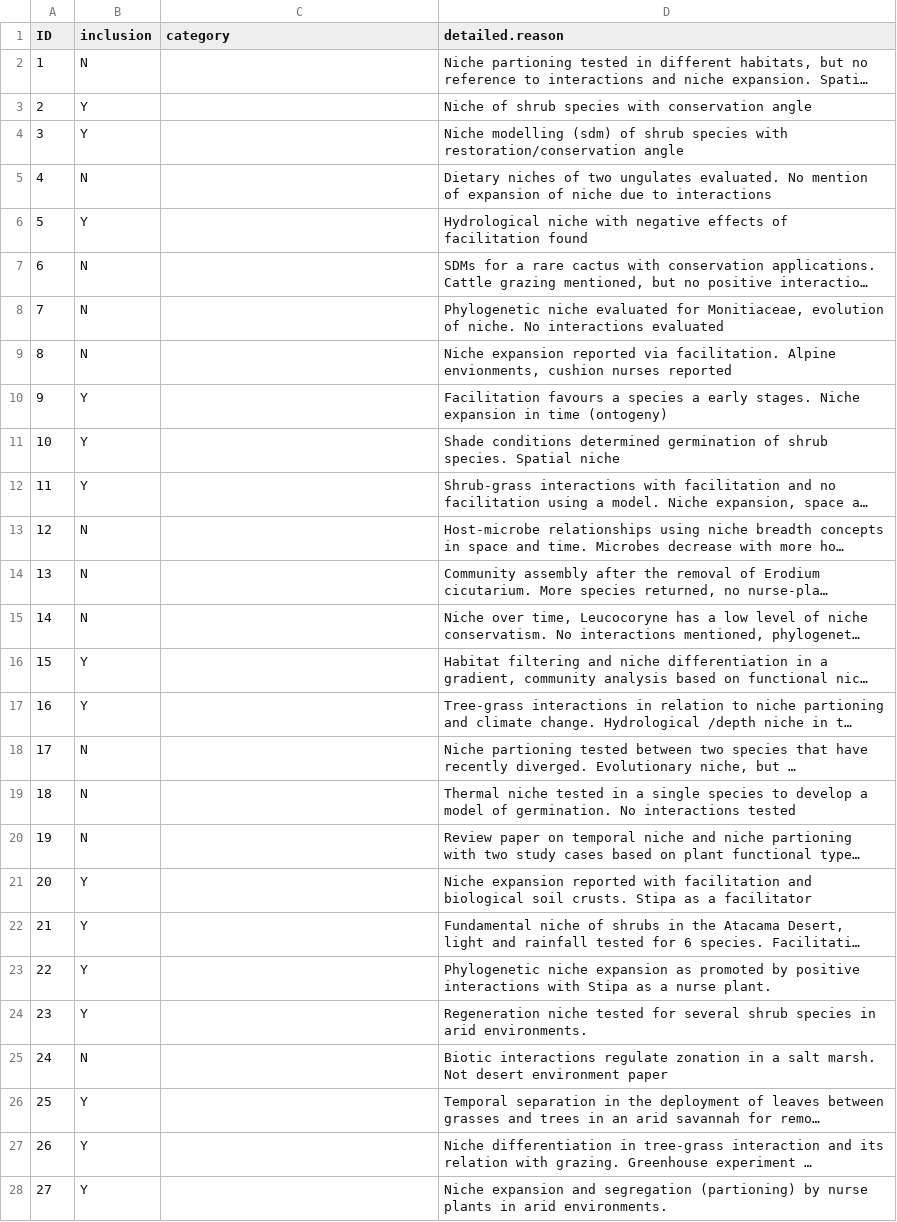
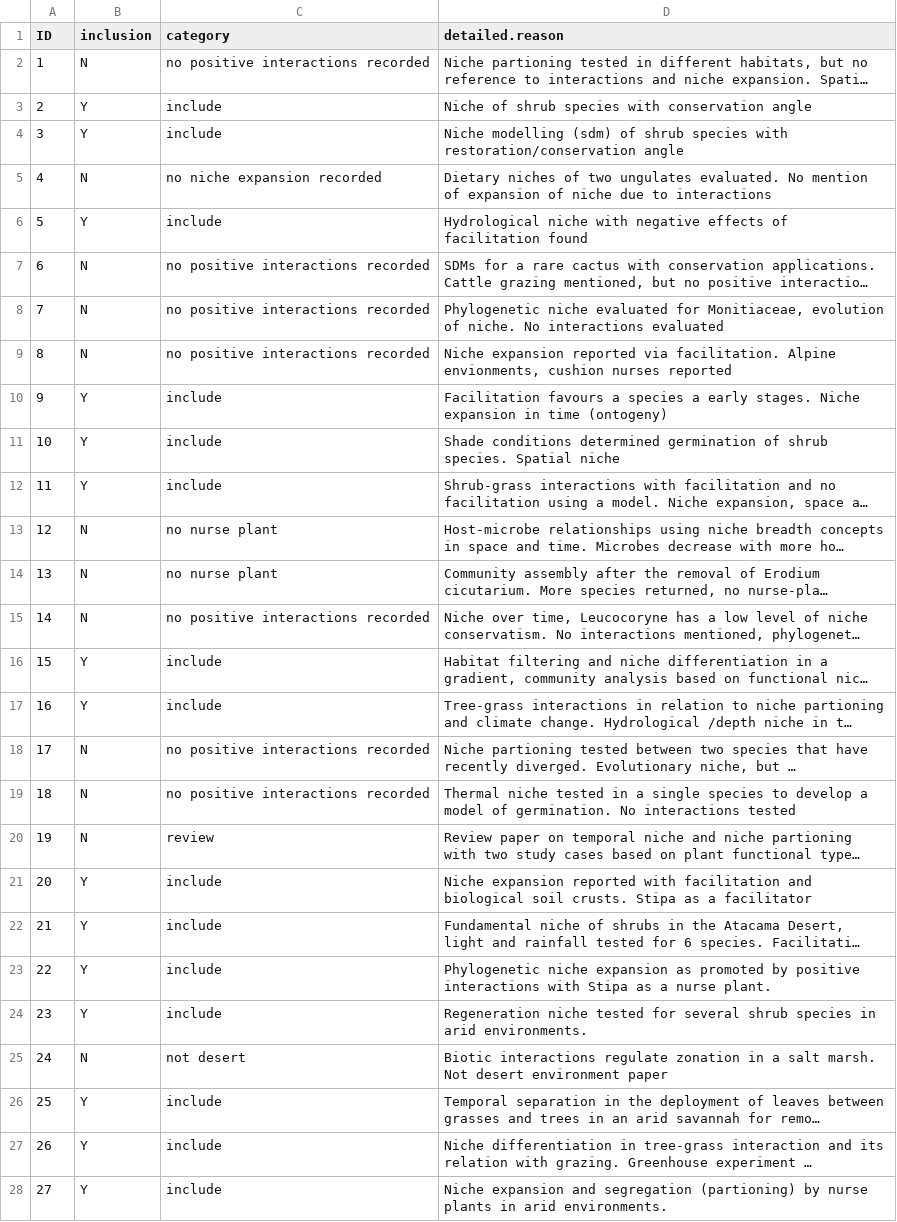
Before and after one commit to diegosotomayor/desert.niche.facilitation, a CSV file: data/prisma.csv, drawn as a sheet; only a part is shown; long unchanged cells end in …; the diff covers the shown part only; the diff names each change by its address in the sheet, - before the commit and + after, or states it on an @@ line.

```diff
--- a/data/prisma.csv
+++ b/data/prisma.csv
-C2 (category): (empty)
+C2 (category): no positive interactions recorded
-C3:C4 (category): (empty)
+C3:C4 (category): include
-C5 (category): (empty)
+C5 (category): no niche expansion recorded
-C6 (category): (empty)
+C6 (category): include
-C7:C9 (category): (empty)
+C7:C9 (category): no positive interactions recorded
-C10:C12 (category): (empty)
+C10:C12 (category): include
-C13:C14 (category): (empty)
+C13:C14 (category): no nurse plant
-C15 (category): (empty)
+C15 (category): no positive interactions recorded
-C16:C17 (category): (empty)
+C16:C17 (category): include
-C18:C19 (category): (empty)
+C18:C19 (category): no positive interactions recorded
-C20 (category): (empty)
+C20 (category): review
-C21:C24 (category): (empty)
+C21:C24 (category): include
-C25 (category): (empty)
+C25 (category): not desert
-C26:C28 (category): (empty)
+C26:C28 (category): include
```
Also changed, not shown: 26 edited cells elsewhere in this file, 3 other files.
